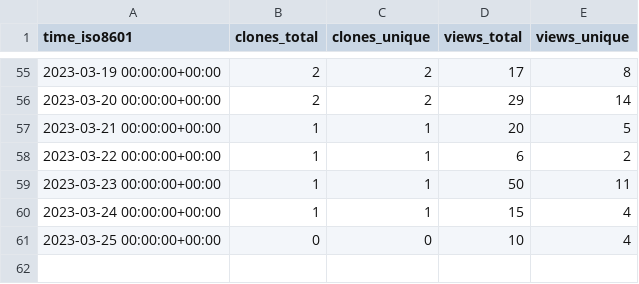
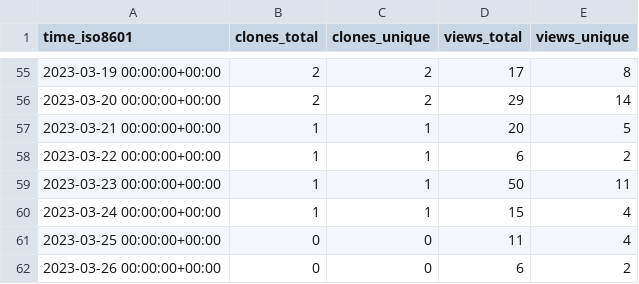
Before and after one commit to weanalyze/workcell-stats, a CSV file: weanalyze/workcell/ghrs-data/views_clones_aggregate.csv, drawn as a sheet; only a part is shown, gaps mark what is left out.

```diff
--- a/weanalyze/workcell/ghrs-data/views_clones_aggregate.csv
+++ b/weanalyze/workcell/ghrs-data/views_clones_aggregate.csv
@@ -60,2 +60,3 @@ time_iso8601,clones_total,clones_unique,views_total,views_unique
 2023-03-24 00:00:00+00:00,1,1,15,4
-2023-03-25 00:00:00+00:00,0,0,10,4
+2023-03-25 00:00:00+00:00,0,0,11,4
+2023-03-26 00:00:00+00:00,0,0,6,2
```
Also changed, not shown: 1 other file.
